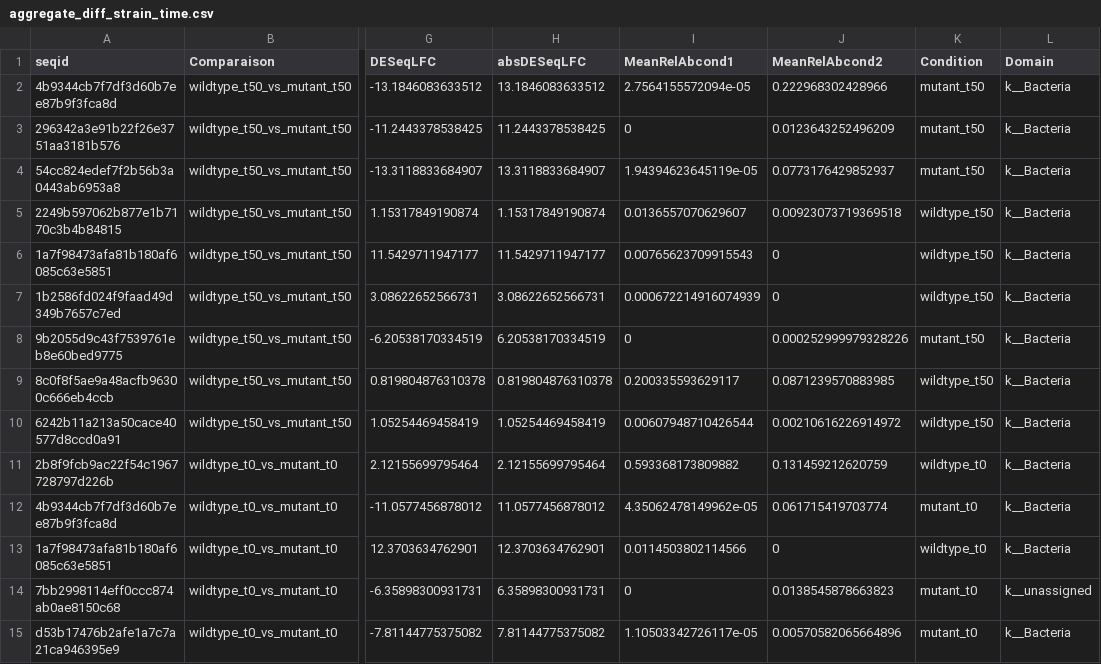
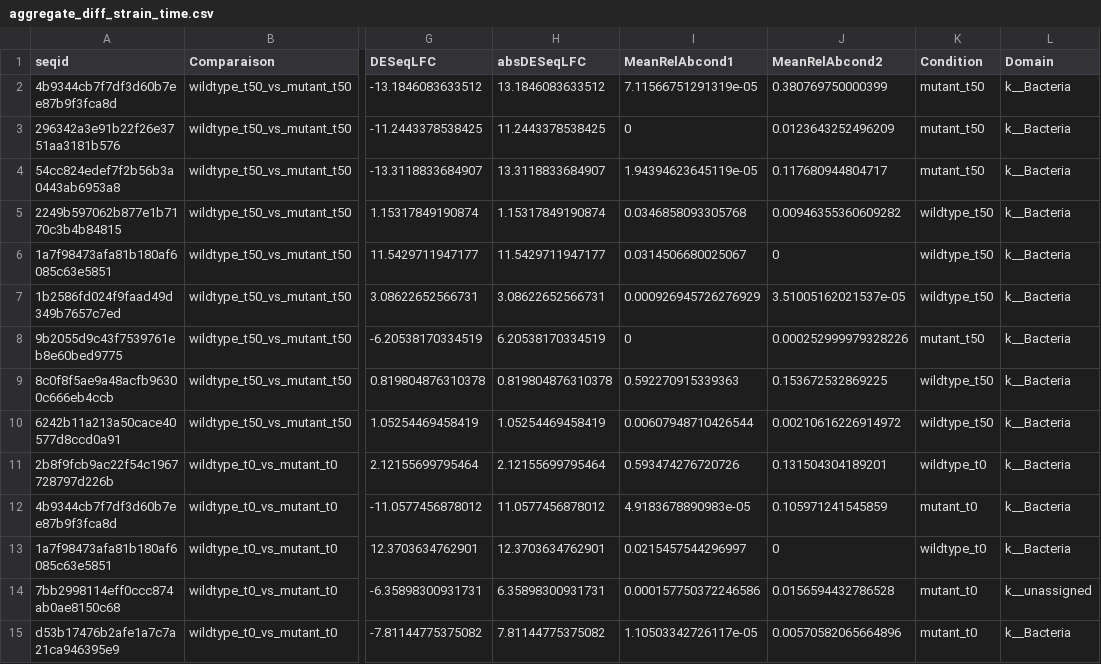
Before and after one commit to erifa1/ranomaly, a CSV file: markdown/aggregate_diff/aggregate_diff_strain_time.csv, drawn as a sheet; only a part is shown, gaps mark what is left out; the diff names each change by its address in the sheet, - before the commit and + after, or states it on an @@ line.

```diff
--- a/markdown/aggregate_diff/aggregate_diff_strain_time.csv
+++ b/markdown/aggregate_diff/aggregate_diff_strain_time.csv
-I2 (MeanRelAbcond1): 2.7564155572094e-05
+I2 (MeanRelAbcond1): 7.11566751291319e-05
-J2 (MeanRelAbcond2): 0.222968302428966
+J2 (MeanRelAbcond2): 0.380769750000399
-J4 (MeanRelAbcond2): 0.0773176429852937
+J4 (MeanRelAbcond2): 0.117680944804717
-I5 (MeanRelAbcond1): 0.0136557070629607
+I5 (MeanRelAbcond1): 0.0346858093305768
-J5 (MeanRelAbcond2): 0.00923073719369518
+J5 (MeanRelAbcond2): 0.00946355360609282
-I6 (MeanRelAbcond1): 0.00765623709915543
+I6 (MeanRelAbcond1): 0.0314506680025067
-I7 (MeanRelAbcond1): 0.000672214916074939
+I7 (MeanRelAbcond1): 0.000926945726276929
-J7 (MeanRelAbcond2): 0
+J7 (MeanRelAbcond2): 3.51005162021537e-05
-I9 (MeanRelAbcond1): 0.200335593629117
+I9 (MeanRelAbcond1): 0.592270915339363
-J9 (MeanRelAbcond2): 0.0871239570883985
+J9 (MeanRelAbcond2): 0.153672532869225
-I11 (MeanRelAbcond1): 0.593368173809882
+I11 (MeanRelAbcond1): 0.593474276720726
-J11 (MeanRelAbcond2): 0.131459212620759
+J11 (MeanRelAbcond2): 0.131504304189201
-I12 (MeanRelAbcond1): 4.35062478149962e-05
+I12 (MeanRelAbcond1): 4.9183678890983e-05
-J12 (MeanRelAbcond2): 0.061715419703774
+J12 (MeanRelAbcond2): 0.105971241545859
-I13 (MeanRelAbcond1): 0.0114503802114566
+I13 (MeanRelAbcond1): 0.0215457544296997
-I14 (MeanRelAbcond1): 0
+I14 (MeanRelAbcond1): 0.000157750372246586
-J14 (MeanRelAbcond2): 0.0138545878663823
+J14 (MeanRelAbcond2): 0.0156594432786528
```
Also changed, not shown: markdown/ASVenn/strain_time_venn_table.csv, markdown/deseq/signtab_strain_time_wildtype_t0_vs_mutant_t0.csv, 36 other files.
